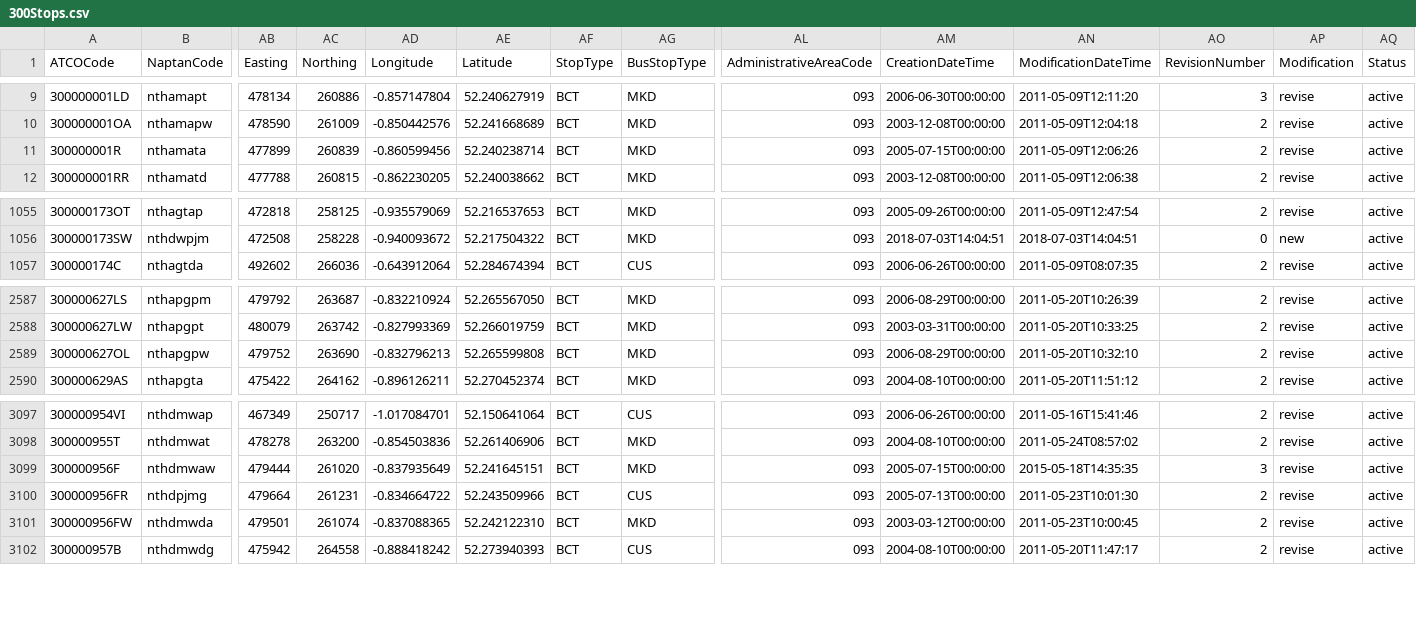
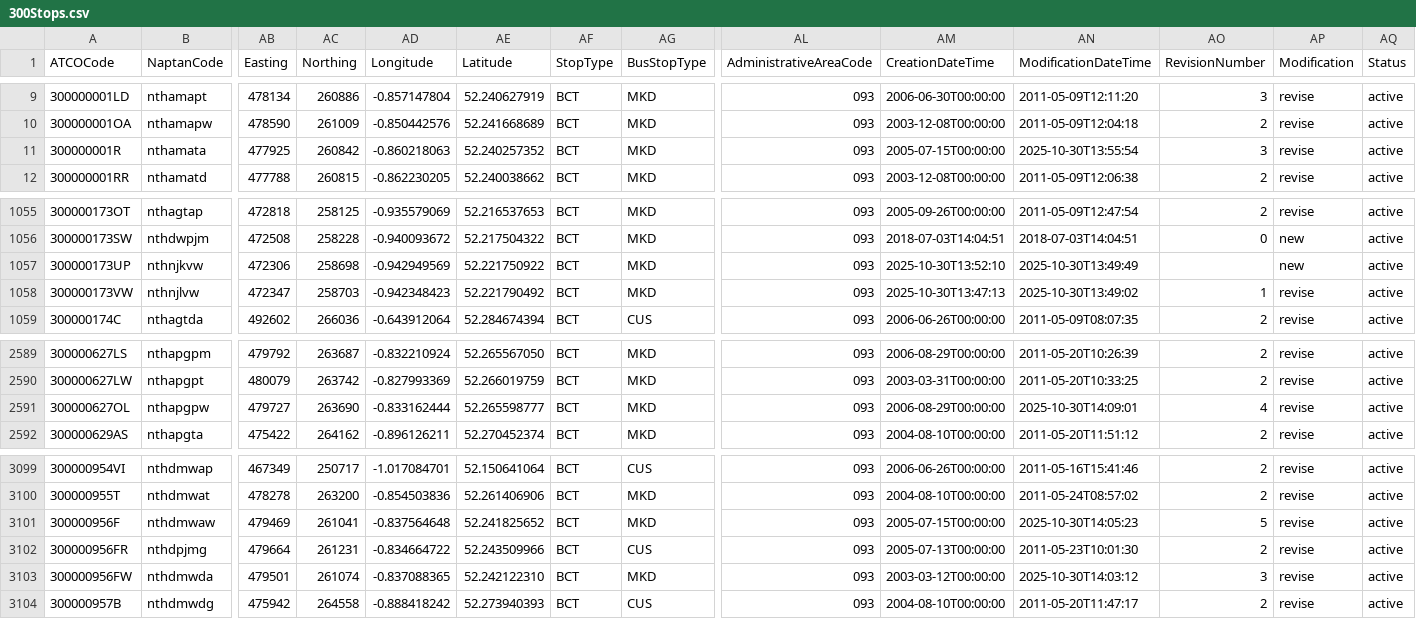
Before and after one commit to ldjb/naptan-nptg-history, a CSV file: 300Stops.csv, drawn as a sheet; only a part is shown, gaps mark what is left out; addresses are those after the commit; rows hold the shown columns only; the diff names each change by its address in the sheet, - before the commit and + after, or states it on an @@ line.

```diff
--- a/300Stops.csv
+++ b/300Stops.csv
-AB11 (Easting): 477899
+AB11 (Easting): 477925
-AC11 (Northing): 260839
+AC11 (Northing): 260842
-AD11 (Longitude): -0.860599456
+AD11 (Longitude): -0.860218063
-AE11 (Latitude): 52.240238714
+AE11 (Latitude): 52.240257352
-AN11 (ModificationDateTime): 2011-05-09T12:06:26
+AN11 (ModificationDateTime): 2025-10-30T13:55:54
-AO11 (RevisionNumber): 2
+AO11 (RevisionNumber): 3
+row 1057: 300000173UP | nthnjkvw | 472306 | 258698 | -0.942949569 | 52.221750922 | BCT | MKD | 093 | 2025-10-30T13:52:10 | 2025-10-30T13:49:49 |  | new | active
+row 1058: 300000173VW | nthnjlvw | 472347 | 258703 | -0.942348423 | 52.221790492 | BCT | MKD | 093 | 2025-10-30T13:47:13 | 2025-10-30T13:49:02 | 1 | revise | active
-AB2591 (Easting): 479752
+AB2591 (Easting): 479727
-AD2591 (Longitude): -0.832796213
+AD2591 (Longitude): -0.833162444
-AE2591 (Latitude): 52.265599808
+AE2591 (Latitude): 52.265598777
-AN2591 (ModificationDateTime): 2011-05-20T10:32:10
+AN2591 (ModificationDateTime): 2025-10-30T14:09:01
-AO2591 (RevisionNumber): 2
+AO2591 (RevisionNumber): 4
-AB3101 (Easting): 479444
+AB3101 (Easting): 479469
-AC3101 (Northing): 261020
+AC3101 (Northing): 261041
-AD3101 (Longitude): -0.837935649
+AD3101 (Longitude): -0.837564648
-AE3101 (Latitude): 52.241645151
+AE3101 (Latitude): 52.241825652
-AN3101 (ModificationDateTime): 2015-05-18T14:35:35
+AN3101 (ModificationDateTime): 2025-10-30T14:05:23
-AO3101 (RevisionNumber): 3
+AO3101 (RevisionNumber): 5
-AN3103 (ModificationDateTime): 2011-05-23T10:00:45
+AN3103 (ModificationDateTime): 2025-10-30T14:03:12
-AO3103 (RevisionNumber): 2
+AO3103 (RevisionNumber): 3
```
Also changed, not shown: 260Stops.csv, 521Stops.csv, 7 other files.
